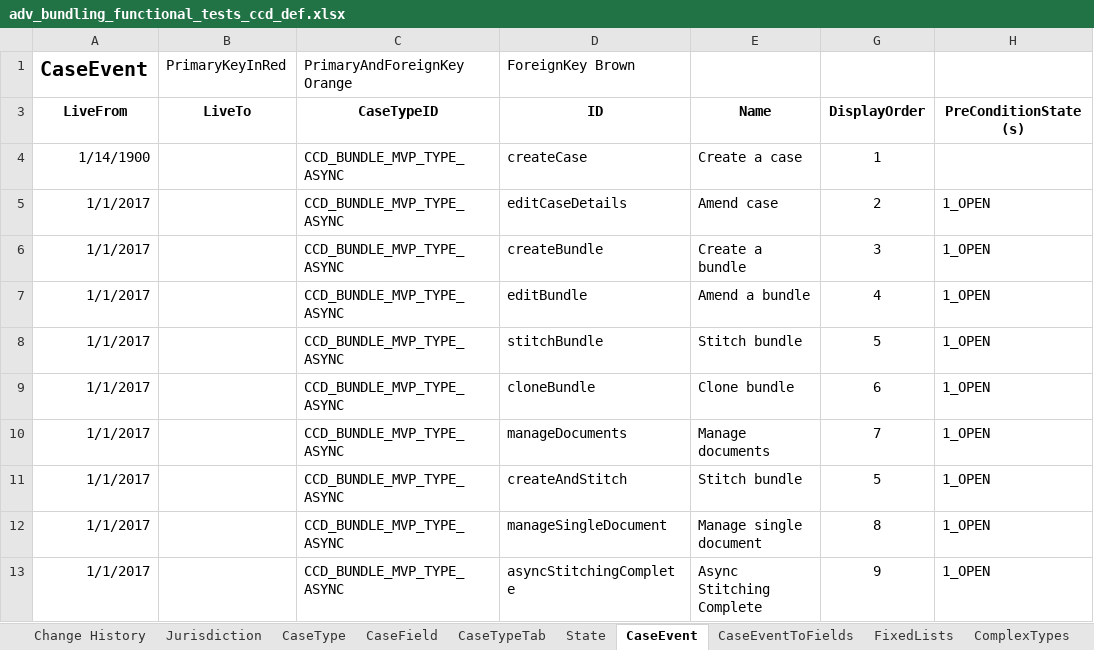
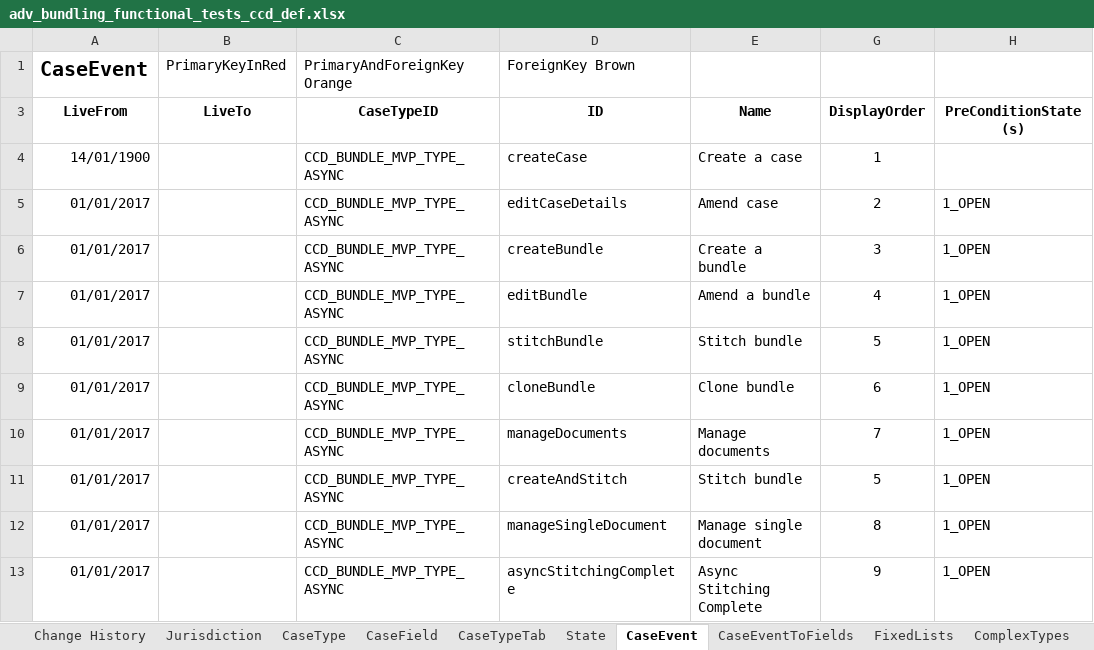
Before and after one commit to hmcts/em-ccd-orchestrator, an Excel workbook: src/aat/resources/adv_bundling_functional_tests_ccd_def.xlsx, sheet CaseEvent, drawn as a sheet; only a part is shown; values as stored, in another font and other column widths than the file's, no borders; the diff names each change by its address in the sheet, - before the commit and + after, or states it on an @@ line.

```diff
--- a/src/aat/resources/adv_bundling_functional_tests_ccd_def.xlsx (sheet CaseEvent)
+++ b/src/aat/resources/adv_bundling_functional_tests_ccd_def.xlsx (sheet CaseEvent)
-A4 (LiveFrom): 1/14/1900
+A4 (LiveFrom): 14/01/1900
-A5:A13 (LiveFrom): 1/1/2017
+A5:A13 (LiveFrom): 01/01/2017
```
Also changed, not shown: sheet ComplexTypes, sheet FixedLists, sheet AuthorisationComplexType, sheet CaseField, sheet AuthorisationCaseField, sheet AuthorisationCaseEvent, 11 more sheets, 2 other files.
